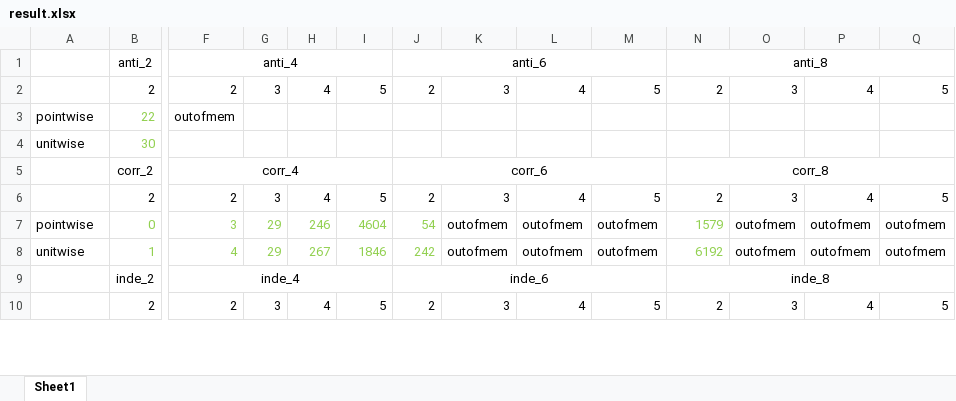
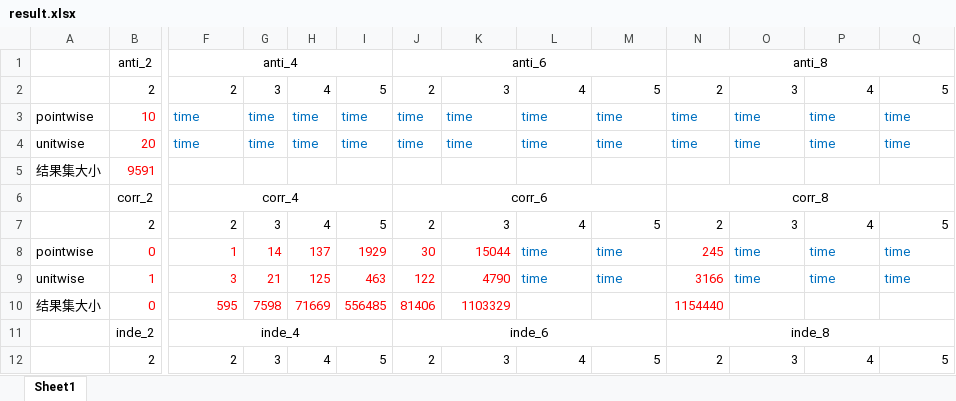
Before and after one commit to qiaojialin/Gskyline, an Excel workbook: result.xlsx, sheet Sheet1, drawn as a sheet; only a part is shown, gaps mark what is left out; values as stored, in another font and other column widths than the file's, no borders; removed rows and columns are numbered as before the commit, all else as after; rows hold the shown columns only; the diff covers the shown part only; the diff names each change by its address in the sheet, - before the commit and + after, or states it on an @@ line.

Commit message:
pointwise cnt fix

```diff
--- a/result.xlsx (sheet Sheet1)
+++ b/result.xlsx (sheet Sheet1)
-row 3: pointwise | 22 | outofmem
-row 4: unitwise | 30
+row 3: pointwise | 10 | time | time | time | time | time | time | time | time | time | time | time | time
+row 4: unitwise | 20 | time | time | time | time | time | time | time | time | time | time | time | time
+row 5: 结果集大小 | 9591
-B8:J9 text colour: #92D050
+B8:J9 text colour: #FF0000
-F8: 3
+F8: 1
-G8: 29
+G8: 14
-H8: 246
+H8: 137
-I8: 4604
+I8: 1929
-J8: 54
+J8: 30
-K8: outofmem
+K8: 15044
-K8:K9 text colour: black
+K8:K9 text colour: #FF0000
-L8:L9: outofmem
+L8:L9: time
-L8:M9 text colour: black
+L8:M9 text colour: #0070C0
-M8:M9: outofmem
+M8:M9: time
-N8: 1579
+N8: 245
-N8:N9 text colour: #92D050
+N8:N9 text colour: #FF0000
-O8:O9: outofmem
+O8:O9: time
-O8:Q9 text colour: black
+O8:Q9 text colour: #0070C0
-P8:P9: outofmem
+P8:P9: time
-Q8:Q9: outofmem
+Q8:Q9: time
-F9: 4
+F9: 3
-G9: 29
+G9: 21
-H9: 267
+H9: 125
-I9: 1846
+I9: 463
-J9: 242
+J9: 122
-K9: outofmem
+K9: 4790
-N9: 6192
+N9: 3166
+row 10: 结果集大小 | 0 | 595 | 7598 | 71669 | 556485 | 81406 | 1103329 |  |  | 1154440
```
Also changed, not shown: 1 added row, 16 edited cells and cell formats elsewhere in this sheet, 14 other files.
